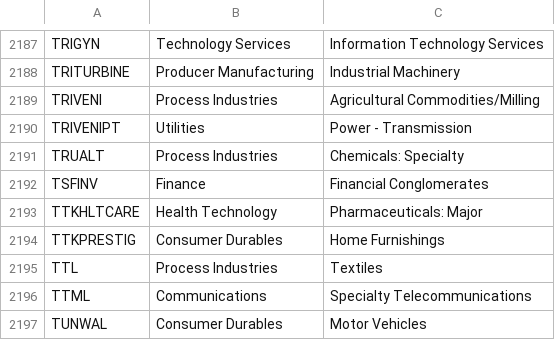
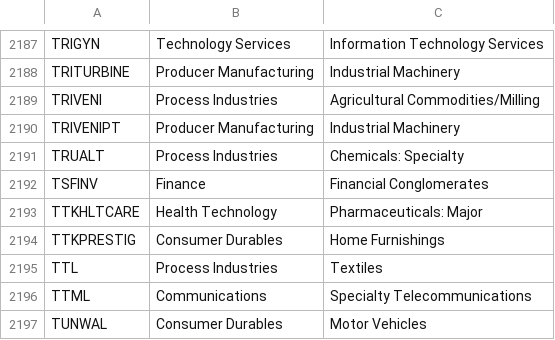
Before and after one commit to Pareshking/Paresh, a CSV file: data/nse_tv_classification.csv, drawn as a sheet; only a part is shown, gaps mark what is left out.

```diff
--- a/data/nse_tv_classification.csv
+++ b/data/nse_tv_classification.csv
@@ -2189,3 +2189,3 @@ TRITURBINE,Producer Manufacturing,Industrial Machinery
 TRIVENI,Process Industries,Agricultural Commodities/Milling
-TRIVENIPT,Utilities,Power - Transmission
+TRIVENIPT,Producer Manufacturing,Industrial Machinery
 TRUALT,Process Industries,Chemicals: Specialty
```
Also changed, not shown: data/benchmarks.csv, 2 other files.
